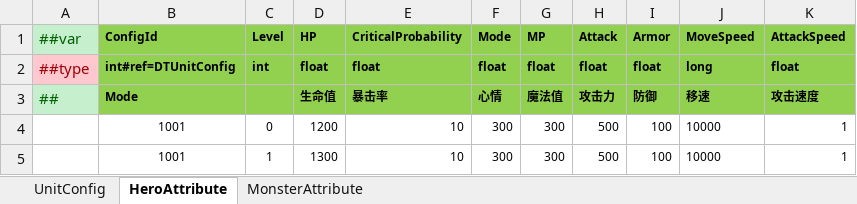
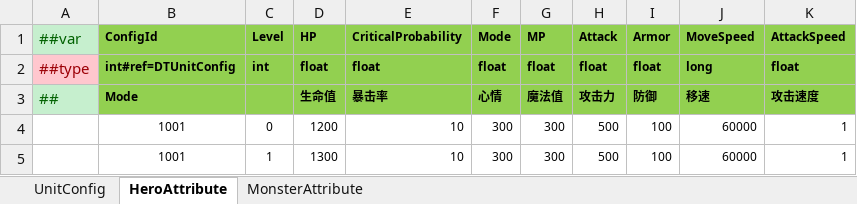
Before and after one commit to a38782615/GameDevelopmentKit, an Excel workbook: Design/Excel/ET/Datas/Game/UnitConfig.xlsx, sheet HeroAttribute, drawn as a sheet; values as stored, in another font and other column widths than the file's, no borders; the diff names each change by its address in the sheet, - before the commit and + after, or states it on an @@ line.

```diff
--- a/Design/Excel/ET/Datas/Game/UnitConfig.xlsx (sheet HeroAttribute)
+++ b/Design/Excel/ET/Datas/Game/UnitConfig.xlsx (sheet HeroAttribute)
-J4:J5 (MoveSpeed): 10000
+J4:J5 (MoveSpeed): 60000
```
Also changed, not shown: sheet MonsterAttribute, 2 other files.
